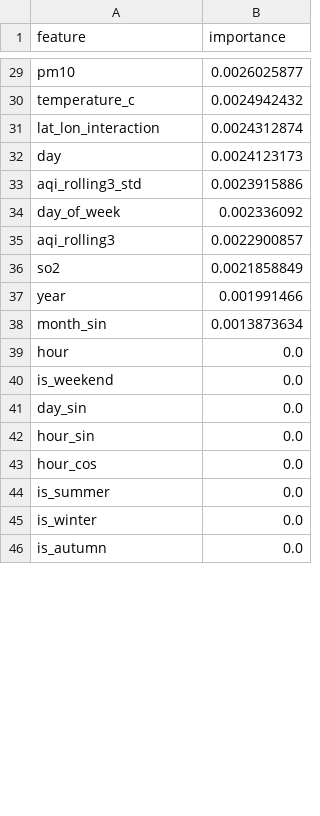
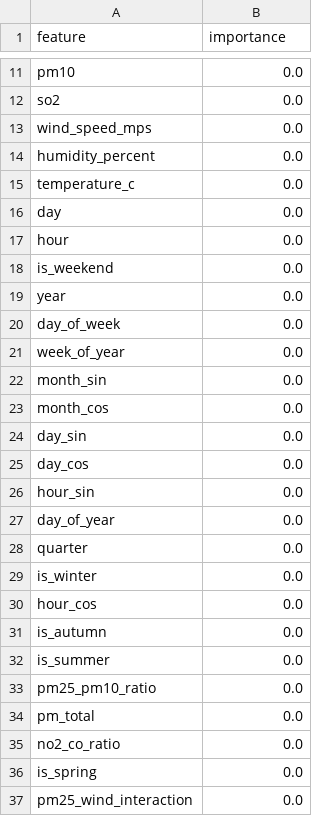
Before and after one commit to samithcsachi/Air-Quality-Health-Alert-System, a CSV file: artifacts/model_trainer/feature_importance.csv, drawn as a sheet; only a part is shown, gaps mark what is left out; removed rows and columns are numbered as before the commit, all else as after; the diff covers the shown part only; the diff names each change by its address in the sheet, - before the commit and + after, or states it on an @@ line.

```diff
--- a/artifacts/model_trainer/feature_importance.csv
+++ b/artifacts/model_trainer/feature_importance.csv
-B11 (importance): 0.0026025877
+B11 (importance): 0.0
+row 12: so2 | 0.0
+row 13: wind_speed_mps | 0.0
+row 14: humidity_percent | 0.0
-B15 (importance): 0.0024942432
+B15 (importance): 0.0
-row 31: lat_lon_interaction | 0.0024312874
-B16 (importance): 0.0024123173
+B16 (importance): 0.0
-row 33: aqi_rolling3_std | 0.0023915886
-row 34: day_of_week | 0.002336092
-row 35: aqi_rolling3 | 0.0022900857
-row 36: so2 | 0.0021858849
-row 37: year | 0.001991466
-row 38: month_sin | 0.0013873634
+row 19: year | 0.0
+row 20: day_of_week | 0.0
+row 21: week_of_year | 0.0
+row 22: month_sin | 0.0
+row 23: month_cos | 0.0
+row 25: day_cos | 0.0
+row 27: day_of_year | 0.0
+row 28: quarter | 0.0
+row 29: is_winter | 0.0
+row 31: is_autumn | 0.0
+row 33: pm25_pm10_ratio | 0.0
+row 34: pm_total | 0.0
+row 35: no2_co_ratio | 0.0
-A36 (feature): is_winter
+A36 (feature): is_spring
-A37 (feature): is_autumn
+A37 (feature): pm25_wind_interaction
```
Also changed, not shown: 5 added rows, 21 removed rows and 8 edited cells elsewhere in this file, 18 other files.
